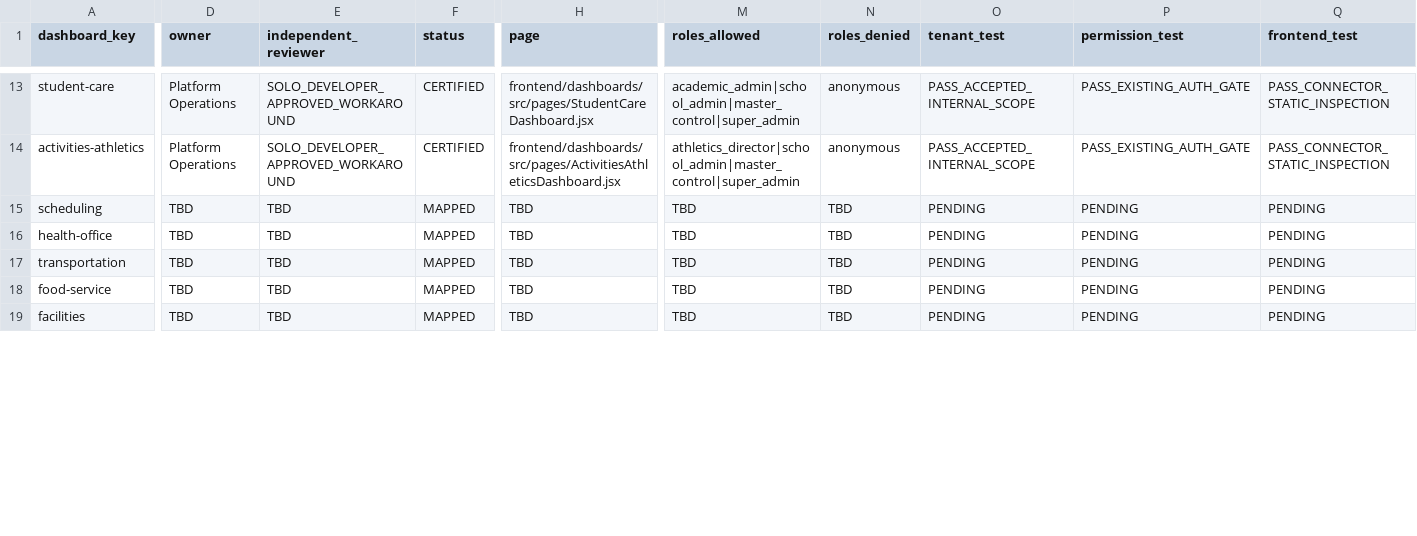
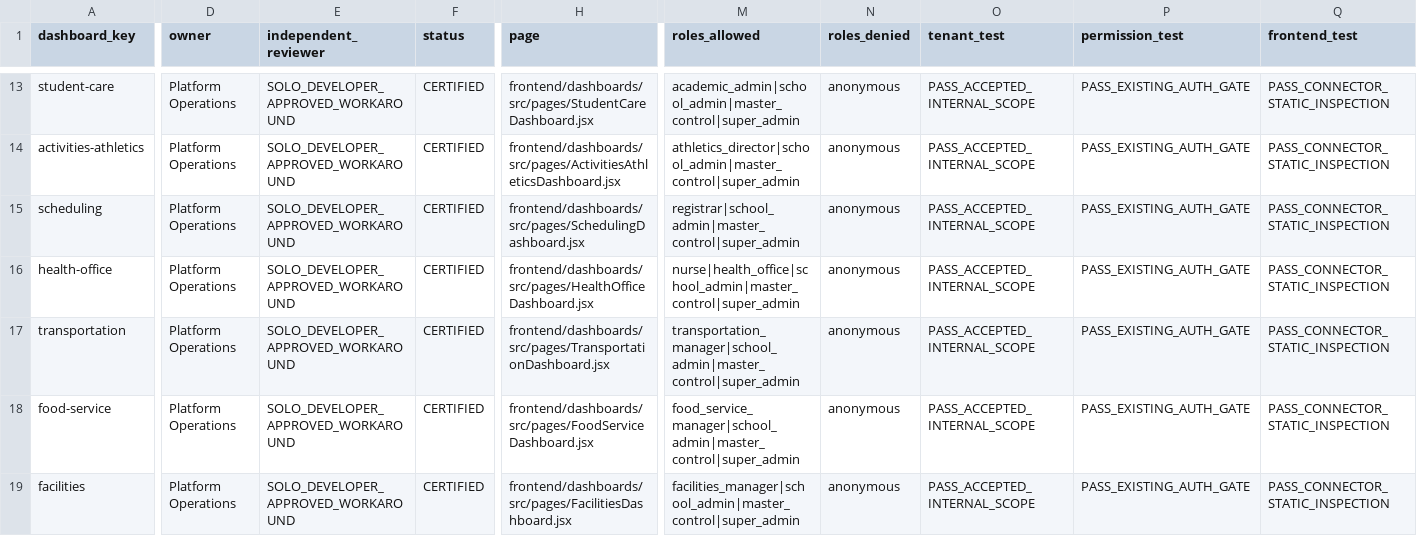
Before and after one commit to Arete0920/Crown-CSMS, a CSV file: docs/dashboard-completion/DASHBOARD_CERTIFICATION_MATRIX_V2.csv, drawn as a sheet; only a part is shown, gaps mark what is left out; the diff covers the shown part only; the diff names each change by its address in the sheet, - before the commit and + after, or states it on an @@ line.

Commit message:
cert(dashboards): promote batch3 matrix rows

```diff
--- a/docs/dashboard-completion/DASHBOARD_CERTIFICATION_MATRIX_V2.csv
+++ b/docs/dashboard-completion/DASHBOARD_CERTIFICATION_MATRIX_V2.csv
-D15:D19 (owner): TBD
+D15:D19 (owner): Platform Operations
-E15:E19 (independent_reviewer): TBD
+E15:E19 (independent_reviewer): SOLO_DEVELOPER_APPROVED_WORKAROUND
-F15:F19 (status): MAPPED
+F15:F19 (status): CERTIFIED
-H15 (page): TBD
+H15 (page): frontend/dashboards/src/pages/SchedulingDashboard.jsx
-M15 (roles_allowed): TBD
+M15 (roles_allowed): registrar|school_admin|master_control|super_admin
-N15:N19 (roles_denied): TBD
+N15:N19 (roles_denied): anonymous
-O15:O19 (tenant_test): PENDING
+O15:O19 (tenant_test): PASS_ACCEPTED_INTERNAL_SCOPE
-P15:P19 (permission_test): PENDING
+P15:P19 (permission_test): PASS_EXISTING_AUTH_GATE
-Q15:Q19 (frontend_test): PENDING
+Q15:Q19 (frontend_test): PASS_CONNECTOR_STATIC_INSPECTION
-H16 (page): TBD
+H16 (page): frontend/dashboards/src/pages/HealthOfficeDashboard.jsx
-M16 (roles_allowed): TBD
+M16 (roles_allowed): nurse|health_office|school_admin|master_control|super_admin
-H17 (page): TBD
+H17 (page): frontend/dashboards/src/pages/TransportationDashboard.jsx
-M17 (roles_allowed): TBD
+M17 (roles_allowed): transportation_manager|school_admin|master_control|super_admin
-H18 (page): TBD
+H18 (page): frontend/dashboards/src/pages/FoodServiceDashboard.jsx
-M18 (roles_allowed): TBD
+M18 (roles_allowed): food_service_manager|school_admin|master_control|super_admin
-H19 (page): TBD
+H19 (page): frontend/dashboards/src/pages/FacilitiesDashboard.jsx
-M19 (roles_allowed): TBD
+M19 (roles_allowed): facilities_manager|school_admin|master_control|super_admin
```
Also changed, not shown: 66 edited cells elsewhere in this file.
